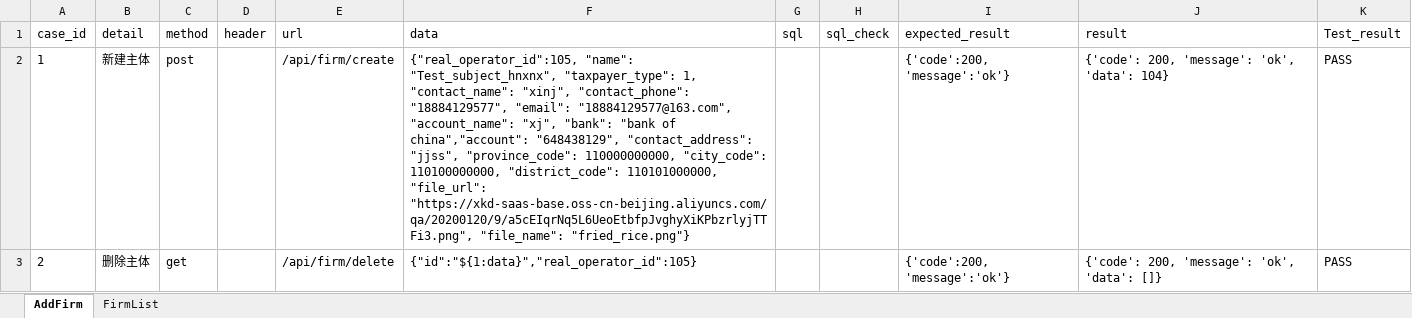
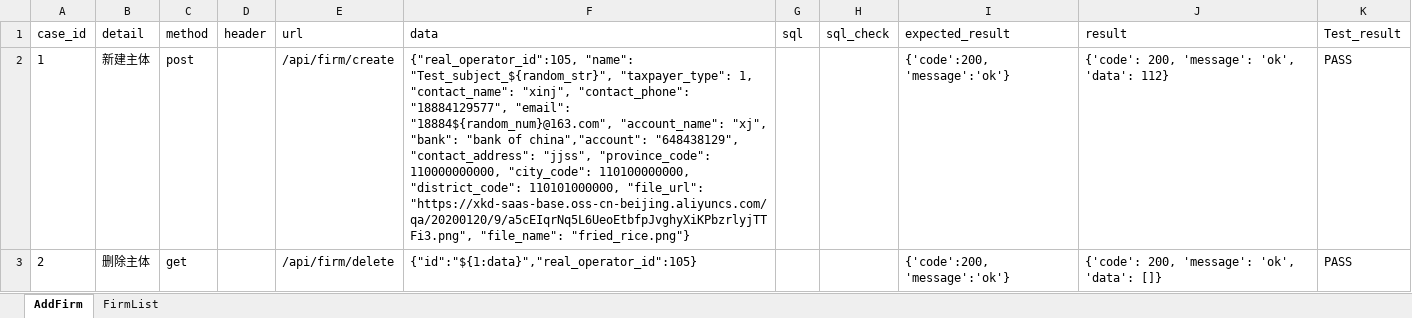
Before and after one commit to xinjf/SAAS_API, an Excel workbook: test_data/AssetManagement/firm/firm.xlsx, sheet AddFirm, drawn as a sheet; values as stored, in another font and other column widths than the file's, no borders; the diff names each change by its address in the sheet, - before the commit and + after, or states it on an @@ line.

```diff
--- a/test_data/AssetManagement/firm/firm.xlsx (sheet AddFirm)
+++ b/test_data/AssetManagement/firm/firm.xlsx (sheet AddFirm)
-F2 (data): {"real_operator_id":105, "name": "Test_subject_hnxnx", "taxpayer_type": 1, "contact_name": "xinj", "contact_phone": "18884129577", "email": "18884129577@163.com", "account_name": "xj",…
+F2 (data): {"real_operator_id":105, "name": "Test_subject_${random_str}", "taxpayer_type": 1, "contact_name": "xinj", "contact_phone": "18884129577", "email": "18884${random_num}@163.com", "account_name": "xj",…
-J2 (result): {'code': 200, 'message': 'ok', 'data': 104}
+J2 (result): {'code': 200, 'message': 'ok', 'data': 112}
```
Also changed, not shown: sheet FirmList, test_data/AssetManagement/login/login.xlsx, 12 other files.
